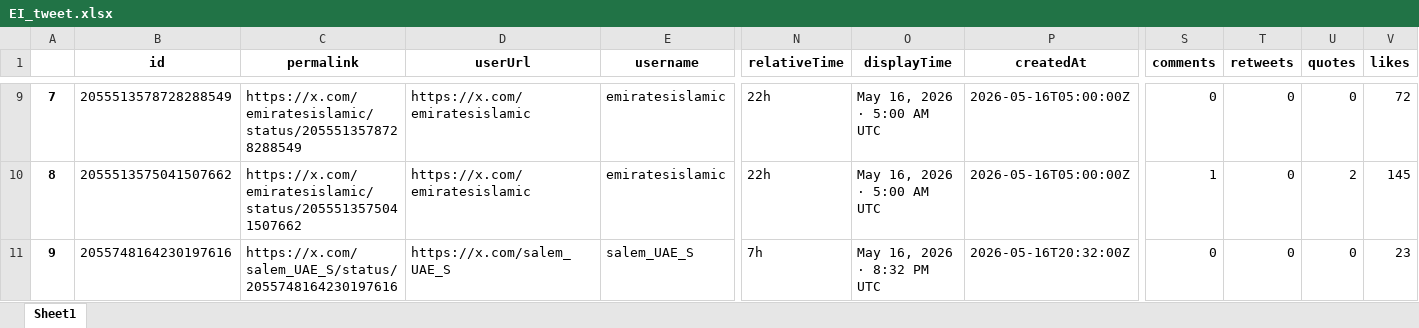
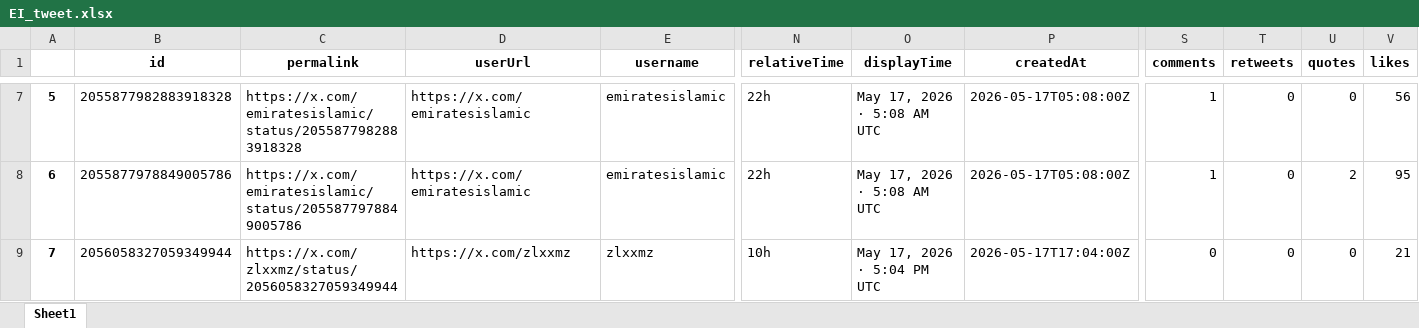
Before and after one commit to felixabraham670706/socialmedia, an Excel workbook: EI_tweet.xlsx, sheet Sheet1, drawn as a sheet; only a part is shown, gaps mark what is left out; values as stored, in another font and other column widths than the file's, no borders; removed rows and columns are numbered as before the commit, all else as after; rows hold the shown columns only; the diff covers the shown part only; the diff names each change by its address in the sheet, - before the commit and + after, or states it on an @@ line.

```diff
--- a/EI_tweet.xlsx (sheet Sheet1)
+++ b/EI_tweet.xlsx (sheet Sheet1)
@@ column A renumbered between rows 5 and 12 @@
-B7 (id): 2055513578728288549
+B7 (id): 2055877982883918328
-C7 (permalink): https://x.com/emiratesislamic/status/2055513578728288549
+C7 (permalink): https://x.com/emiratesislamic/status/2055877982883918328
-O7:O8 (displayTime): May 16, 2026 · 5:00 AM UTC
+O7:O8 (displayTime): May 17, 2026 · 5:08 AM UTC
-P7:P8 (createdAt): 2026-05-16T05:00:00Z
+P7:P8 (createdAt): 2026-05-17T05:08:00Z
-S7 (comments): 0
+S7 (comments): 1
-V7 (likes): 72
+V7 (likes): 56
-B8 (id): 2055513575041507662
+B8 (id): 2055877978849005786
-C8 (permalink): https://x.com/emiratesislamic/status/2055513575041507662
+C8 (permalink): https://x.com/emiratesislamic/status/2055877978849005786
-V8 (likes): 145
+V8 (likes): 95
-row 11: 9 | 2055748164230197616 | https://x.com/salem_UAE_S/status/2055748164230197616 | https://x.com/salem_UAE_S | salem_UAE_S | 7h | May 16, 2026 · 8:32 PM UTC | 2026-05-16T20:32:00Z | 0 | 0 | 0 | 23
+row 9: 7 | 2056058327059349944 | https://x.com/zlxxmz/status/2056058327059349944 | https://x.com/zlxxmz | zlxxmz | 10h | May 17, 2026 · 5:04 PM UTC | 2026-05-17T17:04:00Z | 0 | 0 | 0 | 21
```
Also changed, not shown: 3 added rows, 5 removed rows and 40 edited cells elsewhere in this sheet, EI_ENBD_3post.xlsx, EI_ENDB_comments.xlsx, 9 other files.
